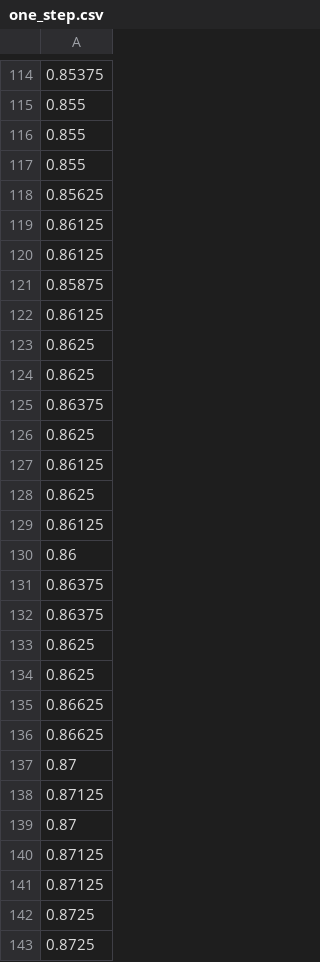
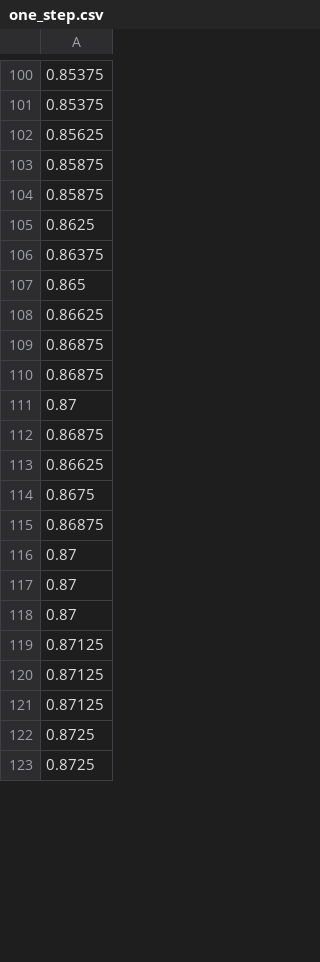
Before and after one commit to FaltedFish/draw_picture, a CSV file: one_step.csv, drawn as a sheet; only a part is shown, gaps mark what is left out; the diff covers the shown part only.

```diff
--- a/one_step.csv
+++ b/one_step.csv
@@ -114,27 +100,21 @@
 0.85375
-0.855
-0.855
-0.855
+0.85375
 0.85625
-0.86125
-0.86125
 0.85875
-0.86125
-0.8625
+0.85875
 0.8625
 0.86375
-0.8625
-0.86125
-0.8625
-0.86125
-0.86
-0.86375
-0.86375
-0.8625
-0.8625
+0.865
 0.86625
+0.86875
+0.86875
+0.87
+0.86875
 0.86625
+0.8675
+0.86875
+0.87
+0.87
 0.87
 0.87125
-0.87
 0.87125
```
Also changed, not shown: 54 added rows, 48 removed rows, 12 moved rows and 51 edited cells elsewhere in this file, 22 other files.
